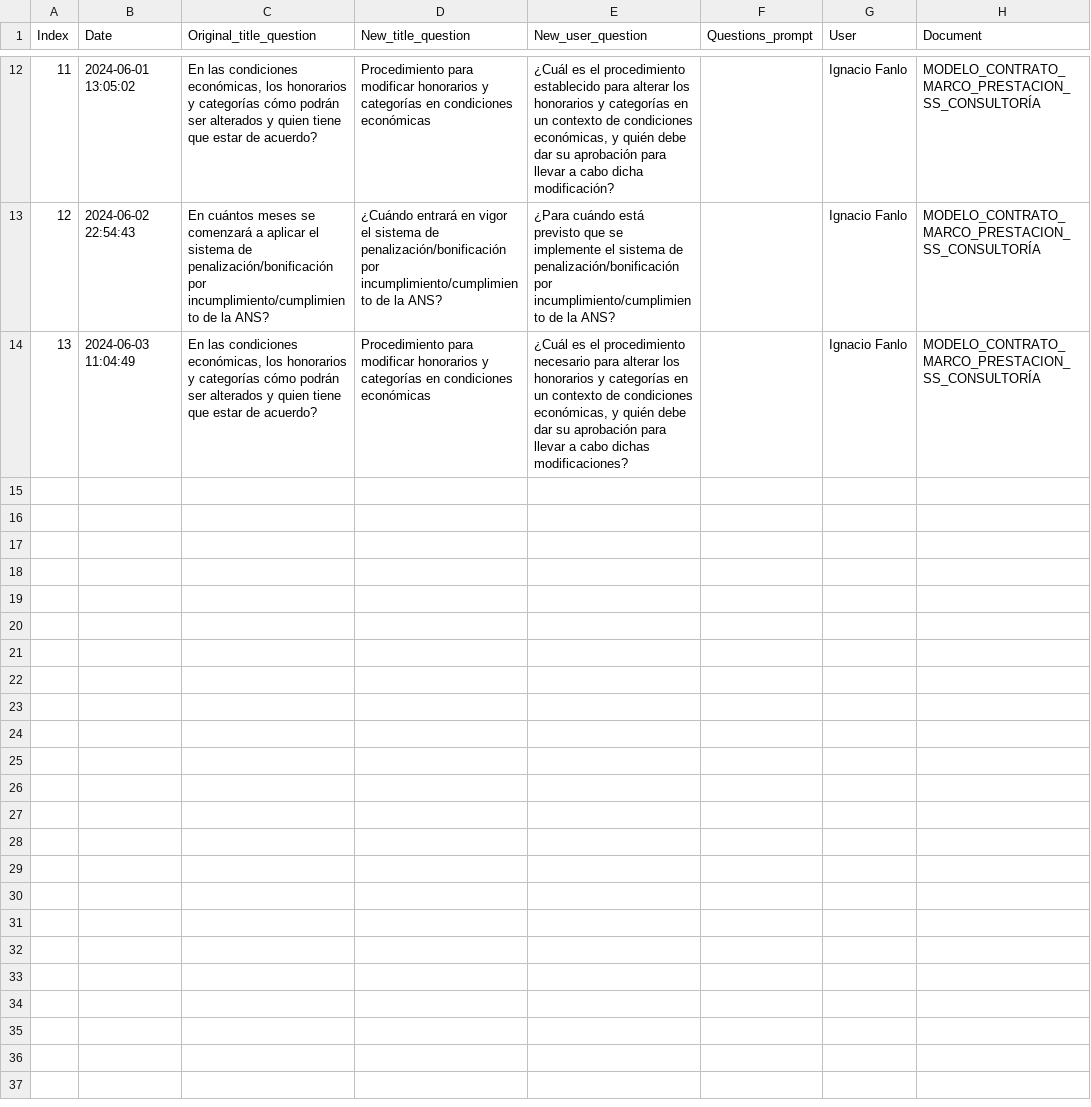
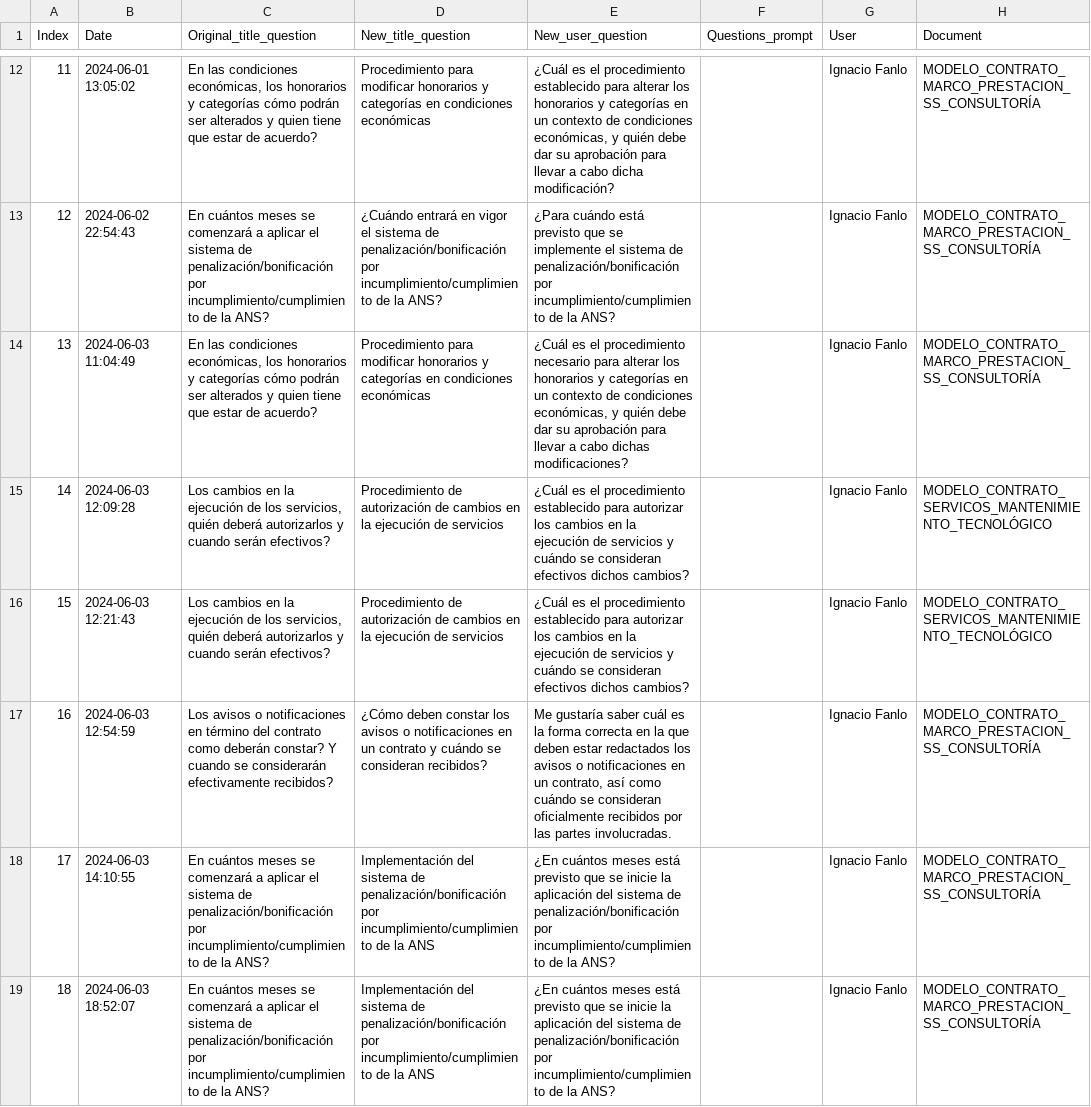
Before and after one commit to nfanlo/tfm-rag, a CSV file: src/streamlit/dashboard-data/ticket-reports.csv, drawn as a sheet; only a part is shown, gaps mark what is left out; the diff names each change by its address in the sheet, - before the commit and + after, or states it on an @@ line.

```diff
--- a/src/streamlit/dashboard-data/ticket-reports.csv
+++ b/src/streamlit/dashboard-data/ticket-reports.csv
+row 15: 14 | 2024-06-03 12:09:28 | Los cambios en la ejecución de los servicios, quién deberá autorizarlos y cuando serán efectivos? | Procedimiento de autorización de cambios en la ejecución de servicios | ¿Cuál es el procedimiento establecido para autorizar los cambios en la ejecución de servicios y cuándo se consideran efectivos dichos cambios? |  | Ignacio Fanlo | MODELO_CONTRATO_SERVICOS_MANTENIMIENTO_TECNOLÓGICO
+row 16: 15 | 2024-06-03 12:21:43 | Los cambios en la ejecución de los servicios, quién deberá autorizarlos y cuando serán efectivos? | Procedimiento de autorización de cambios en la ejecución de servicios | ¿Cuál es el procedimiento establecido para autorizar los cambios en la ejecución de servicios y cuándo se consideran efectivos dichos cambios? |  | Ignacio Fanlo | MODELO_CONTRATO_SERVICOS_MANTENIMIENTO_TECNOLÓGICO
+row 17: 16 | 2024-06-03 12:54:59 | Los avisos o notificaciones en término del contrato como deberán constar? Y cuando se considerarán efectivamente recibidos? | ¿Cómo deben constar los avisos o notificaciones en un contrato y cuándo se consideran recibidos? | Me gustaría saber cuál es la forma correcta en la que deben estar redactados los avisos o notificaciones en un contrato, así como cuándo se consideran oficialmente recibidos por las partes involucradas. |  | Ignacio Fanlo | MODELO_CONTRATO_MARCO_PRESTACION_SS_CONSULTORÍA
+row 18: 17 | 2024-06-03 14:10:55 | En cuántos meses se comenzará a aplicar el sistema de penalización/bonificación por incumplimiento/cumplimiento de la ANS? | Implementación del sistema de penalización/bonificación por incumplimiento/cumplimiento de la ANS | ¿En cuántos meses está previsto que se inicie la aplicación del sistema de penalización/bonificación por incumplimiento/cumplimiento de la ANS? |  | Ignacio Fanlo | MODELO_CONTRATO_MARCO_PRESTACION_SS_CONSULTORÍA
+row 19: 18 | 2024-06-03 18:52:07 | En cuántos meses se comenzará a aplicar el sistema de penalización/bonificación por incumplimiento/cumplimiento de la ANS? | Implementación del sistema de penalización/bonificación por incumplimiento/cumplimiento de la ANS | ¿En cuántos meses está previsto que se inicie la aplicación del sistema de penalización/bonificación por incumplimiento/cumplimiento de la ANS? |  | Ignacio Fanlo | MODELO_CONTRATO_MARCO_PRESTACION_SS_CONSULTORÍA
```
Also changed, not shown: 5 other files.
